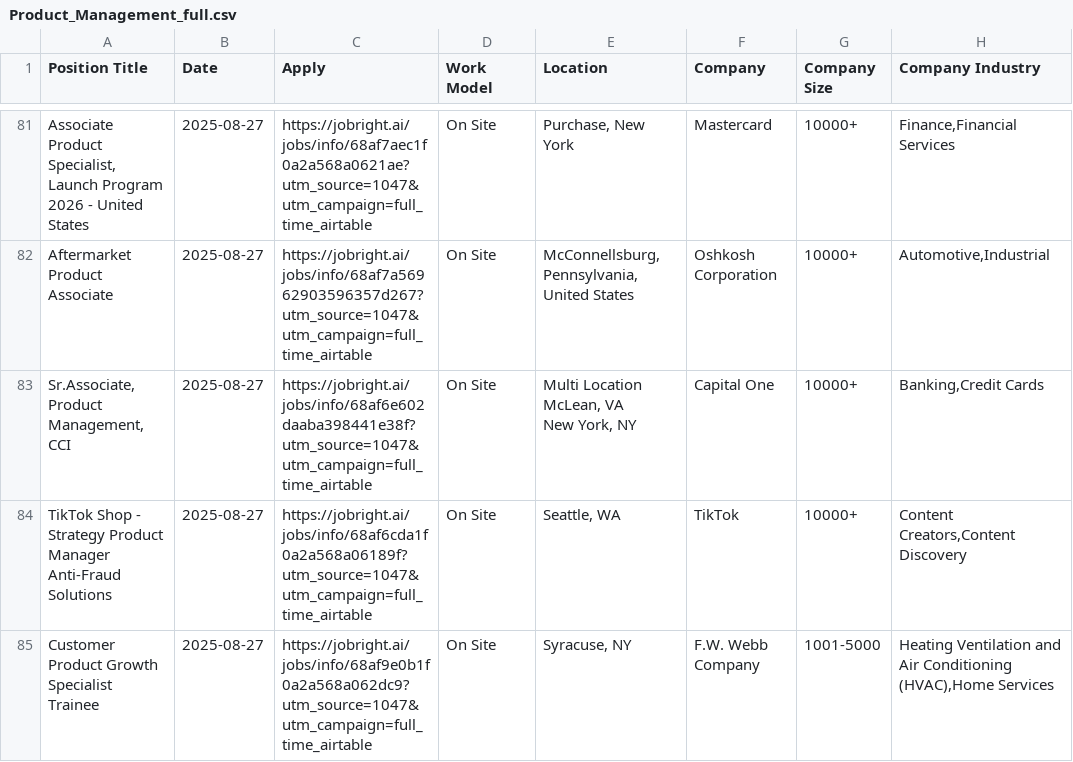
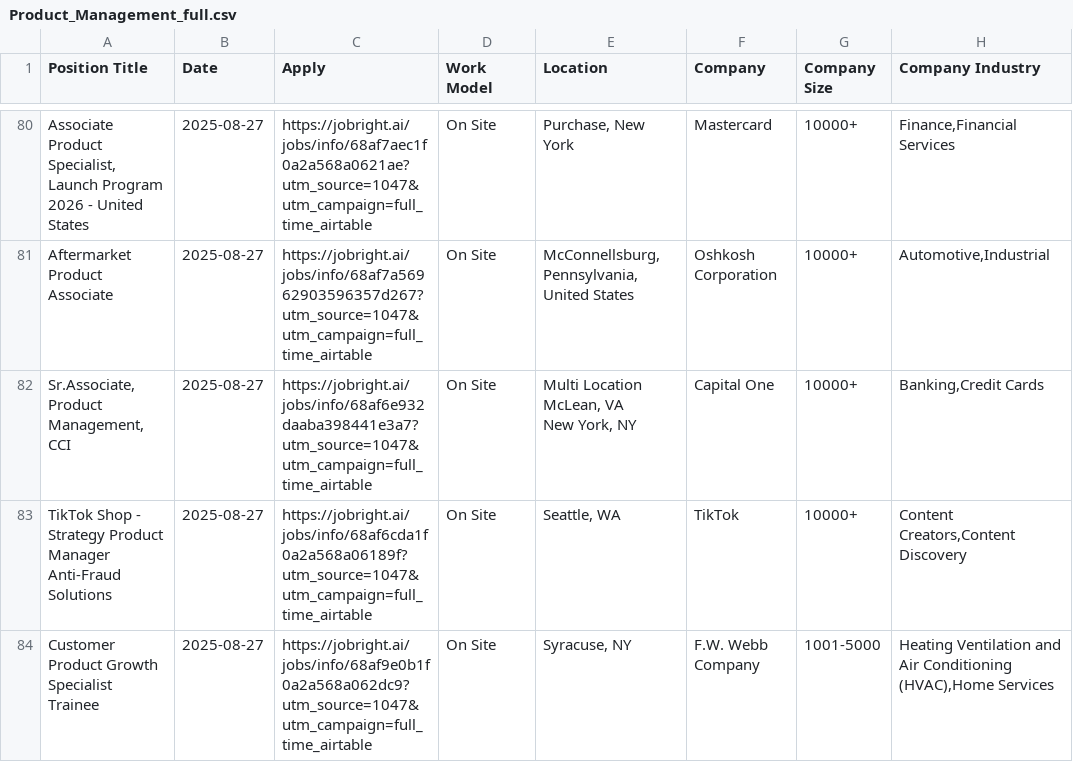
Before and after one commit to Pradeepsingh61/job_DE1, a CSV file: Product_Management_full.csv, drawn as a sheet; only a part is shown, gaps mark what is left out; addresses are those after the commit; the diff covers the shown part only; the diff names each change by its address in the sheet, - before the commit and + after, or states it on an @@ line.

```diff
--- a/Product_Management_full.csv
+++ b/Product_Management_full.csv
-C82 (Apply): https://jobright.ai/jobs/info/68af6e602daaba398441e38f?utm_source=1047&utm_campaign=full_time_airtable
+C82 (Apply): https://jobright.ai/jobs/info/68af6e932daaba398441e3a7?utm_source=1047&utm_campaign=full_time_airtable
```
Also changed, not shown: 3 added rows, 6 removed rows and 4 edited cells elsewhere in this file, Arts_and_Entertainment_full.csv, Consulting_full.csv, 14 other files.
